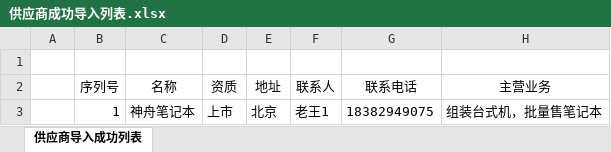
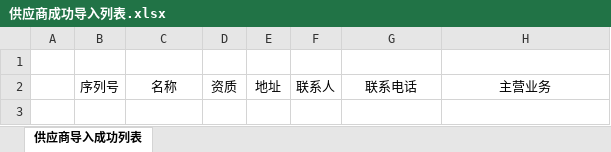
Before and after one commit to Fire-Star/FinancialManager, an Excel workbook: src/main/webapp/UploadSource/供应商成功导入列表.xlsx, sheet 供应商导入成功列表, drawn as a sheet; values as stored, in another font and other column widths than the file's, no borders; the diff names each change by its address in the sheet, - before the commit and + after, or states it on an @@ line.

```diff
--- a/src/main/webapp/UploadSource/供应商成功导入列表.xlsx (sheet 供应商导入成功列表)
+++ b/src/main/webapp/UploadSource/供应商成功导入列表.xlsx (sheet 供应商导入成功列表)
-row 3:  | 1 | 神舟笔记本 | 上市 | 北京 | 老王1 | 18382949075 | 组装台式机，批量售笔记本
```
Also changed, not shown: 24 other files.
